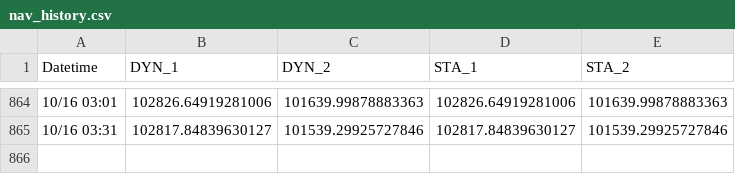
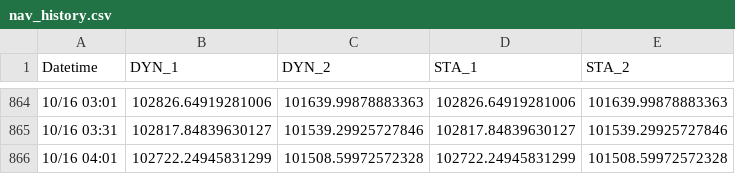
Before and after one commit to kevin987654321/AI_Paper_Trader, a CSV file: data/nav_history.csv, drawn as a sheet; only a part is shown, gaps mark what is left out.

```diff
--- a/data/nav_history.csv
+++ b/data/nav_history.csv
@@ -865 +865,2 @@ Datetime,DYN_1,DYN_2,STA_1,STA_2
 10/16 03:31,102817.84839630127,101539.29925727846,102817.84839630127,101539.29925727846
+10/16 04:01,102722.24945831299,101508.59972572328,102722.24945831299,101508.59972572328
```
Also changed, not shown: 2 other files.
